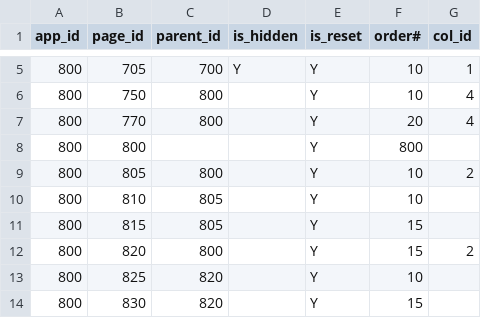
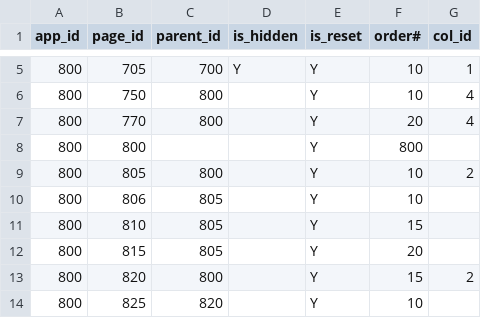
Before and after one commit to jkvetina/MASTER, a CSV file: database/data/app_navigation.csv, drawn as a sheet; only a part is shown, gaps mark what is left out; the shorter side is filled out with more unchanged rows.

```diff
--- a/database/data/app_navigation.csv
+++ b/database/data/app_navigation.csv
@@ -9,4 +9,5 @@
 800;805;800;"";"Y";10;2
-800;810;805;"";"Y";10;""
-800;815;805;"";"Y";15;""
+800;806;805;"";"Y";10;""
+800;810;805;"";"Y";15;""
+800;815;805;"";"Y";20;""
 800;820;800;"";"Y";15;2
```
Also changed, not shown: 9 other files.
